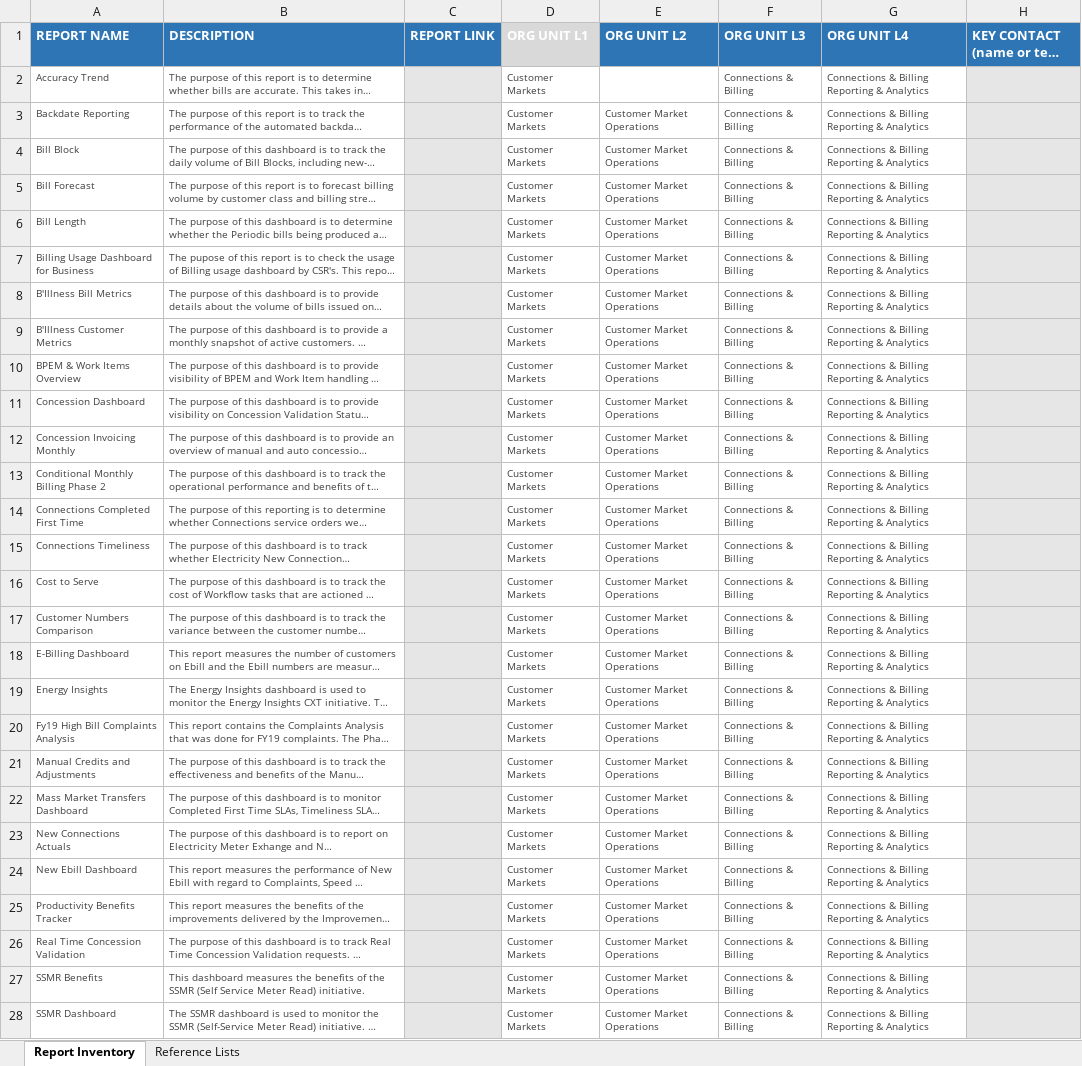
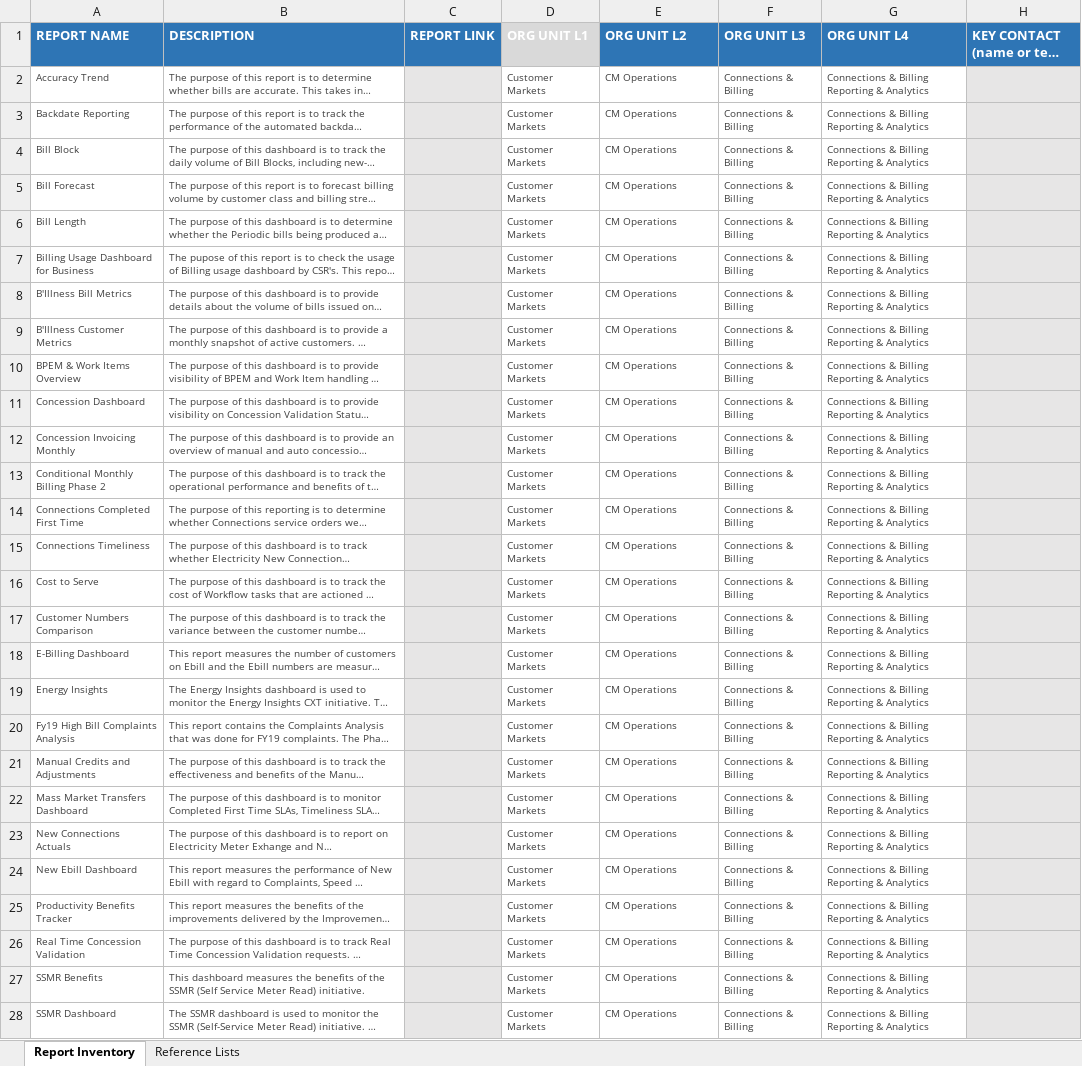
Before and after one commit to shreyas-lucida/POC, an Excel workbook: public/src/assets/excel/CM3D_Report_Inventory.xlsx, sheet Report Inventory, drawn as a sheet; only a part is shown; long unchanged cells end in …; values as stored, in another font and other column widths than the file's, no borders; charts and pictures and table styles not drawn; the diff covers the shown part only; the diff names each change by its address in the sheet, - before the commit and + after, or states it on an @@ line.

```diff
--- a/public/src/assets/excel/CM3D_Report_Inventory.xlsx (sheet Report Inventory)
+++ b/public/src/assets/excel/CM3D_Report_Inventory.xlsx (sheet Report Inventory)
-E2 (ORG UNIT L2): (empty)
+E2 (ORG UNIT L2): CM Operations
-E3:E28 (ORG UNIT L2): Customer Market Operations
+E3:E28 (ORG UNIT L2): CM Operations
```
Also changed, not shown: 20 edited cells elsewhere in this sheet, sheet Reference Lists, 12 other files.
